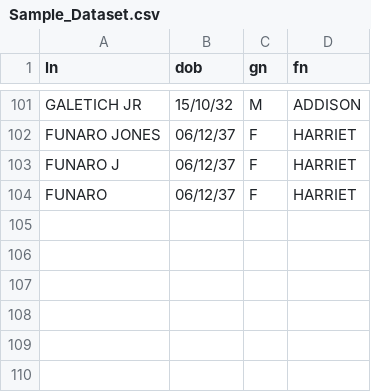
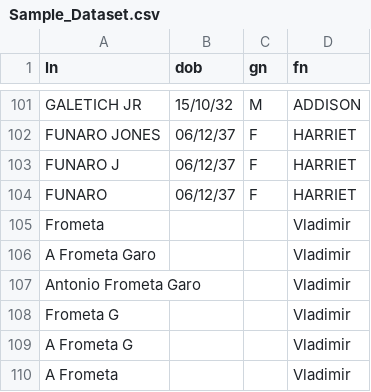
Before and after one commit to Abhishekmamidi123/Innovaccer_Analytics_Assignment, a CSV file: Sample_Dataset.csv, drawn as a sheet; only a part is shown, gaps mark what is left out.

```diff
--- a/Sample_Dataset.csv
+++ b/Sample_Dataset.csv
@@ -104 +104,7 @@ FUNARO J,06/12/37,F,HARRIET
 FUNARO,06/12/37,F,HARRIET
+Frometa,,,Vladimir
+A Frometa Garo,,,Vladimir
+Antonio Frometa Garo,,,Vladimir
+Frometa G,,,Vladimir
+A Frometa G,,,Vladimir
+A Frometa,,,Vladimir
```
Also changed, not shown: 2 other files.
